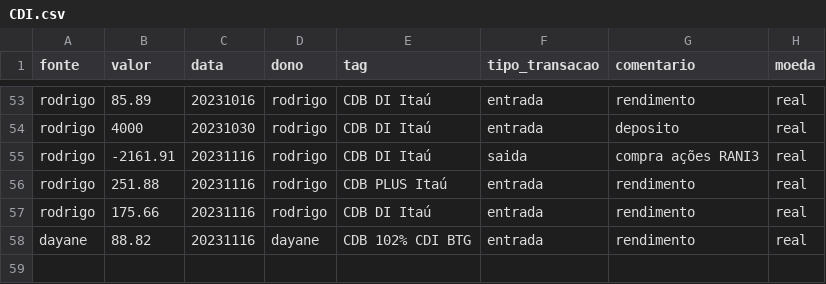
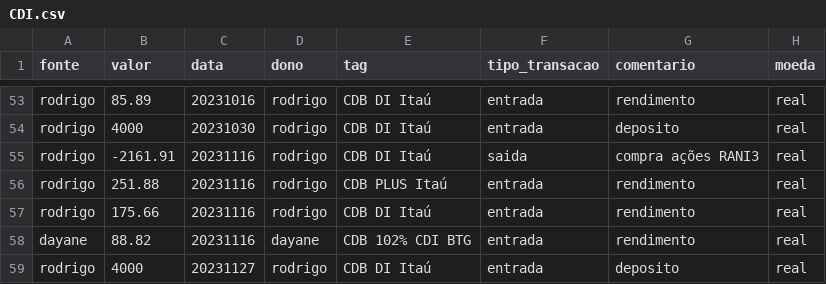
Before and after one commit to Rodrigosis/Dashboard, a CSV file: dashboard/csv/CDI.csv, drawn as a sheet; only a part is shown, gaps mark what is left out; the diff names each change by its address in the sheet, - before the commit and + after, or states it on an @@ line.

```diff
--- a/dashboard/csv/CDI.csv
+++ b/dashboard/csv/CDI.csv
+row 59: rodrigo | 4000 | 20231127 | rodrigo | CDB DI Itaú | entrada | deposito | real
```
Also changed, not shown: dashboard/csv/proventos.csv, dashboard/csv/trades.csv, 3 other files.
